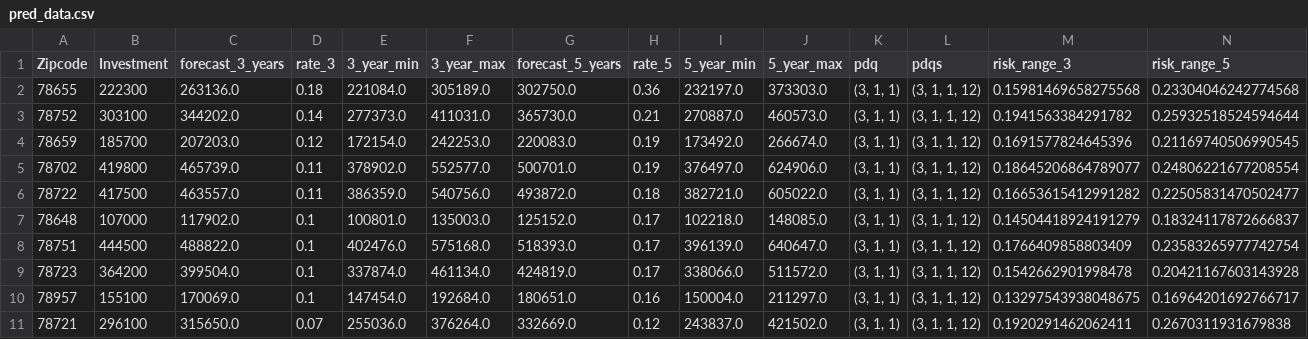
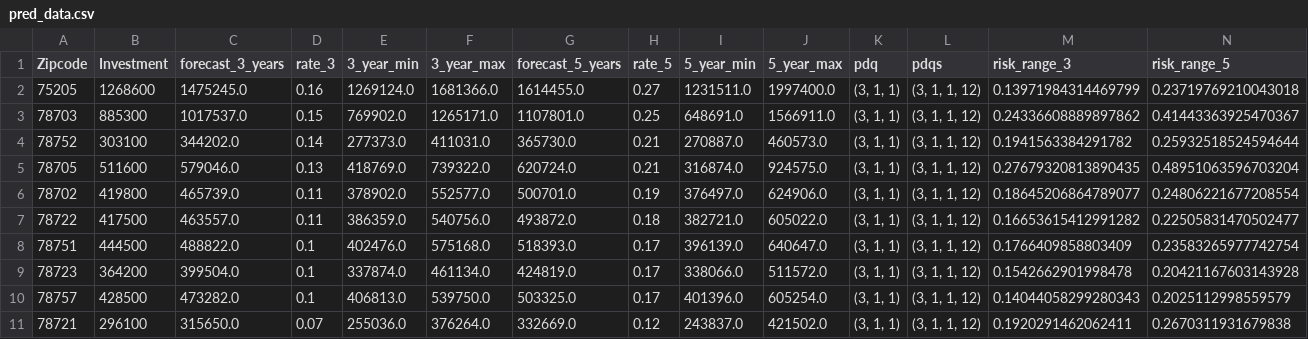
Before and after one commit to fcamuz/time-series-model-for-forecasting, a CSV file: pred_data.csv, drawn as a sheet; removed rows and columns are numbered as before the commit, all else as after; the diff names each change by its address in the sheet, - before the commit and + after, or states it on an @@ line.

```diff
--- a/pred_data.csv
+++ b/pred_data.csv
-row 2: 78655 | 222300 | 263136.0 | 0.18 | 221084.0 | 305189.0 | 302750.0 | 0.36 | 232197.0 | 373303.0 | (3, 1, 1) | (3, 1, 1, 12) | 0.15981469658275568 | 0.23304046242774568
+row 2: 75205 | 1268600 | 1475245.0 | 0.16 | 1269124.0 | 1681366.0 | 1614455.0 | 0.27 | 1231511.0 | 1997400.0 | (3, 1, 1) | (3, 1, 1, 12) | 0.13971984314469799 | 0.23719769210043018
+row 3: 78703 | 885300 | 1017537.0 | 0.15 | 769902.0 | 1265171.0 | 1107801.0 | 0.25 | 648691.0 | 1566911.0 | (3, 1, 1) | (3, 1, 1, 12) | 0.24336608889897862 | 0.41443363925470367
-row 4: 78659 | 185700 | 207203.0 | 0.12 | 172154.0 | 242253.0 | 220083.0 | 0.19 | 173492.0 | 266674.0 | (3, 1, 1) | (3, 1, 1, 12) | 0.1691577824645396 | 0.21169740506990545
+row 5: 78705 | 511600 | 579046.0 | 0.13 | 418769.0 | 739322.0 | 620724.0 | 0.21 | 316874.0 | 924575.0 | (3, 1, 1) | (3, 1, 1, 12) | 0.27679320813890435 | 0.48951063596703204
-row 7: 78648 | 107000 | 117902.0 | 0.1 | 100801.0 | 135003.0 | 125152.0 | 0.17 | 102218.0 | 148085.0 | (3, 1, 1) | (3, 1, 1, 12) | 0.14504418924191279 | 0.18324117872666837
-row 10: 78957 | 155100 | 170069.0 | 0.1 | 147454.0 | 192684.0 | 180651.0 | 0.16 | 150004.0 | 211297.0 | (3, 1, 1) | (3, 1, 1, 12) | 0.13297543938048675 | 0.16964201692766717
+row 10: 78757 | 428500 | 473282.0 | 0.1 | 406813.0 | 539750.0 | 503325.0 | 0.17 | 401396.0 | 605254.0 | (3, 1, 1) | (3, 1, 1, 12) | 0.14044058299280343 | 0.2025112998559579
```
Also changed, not shown: 1 other file.
